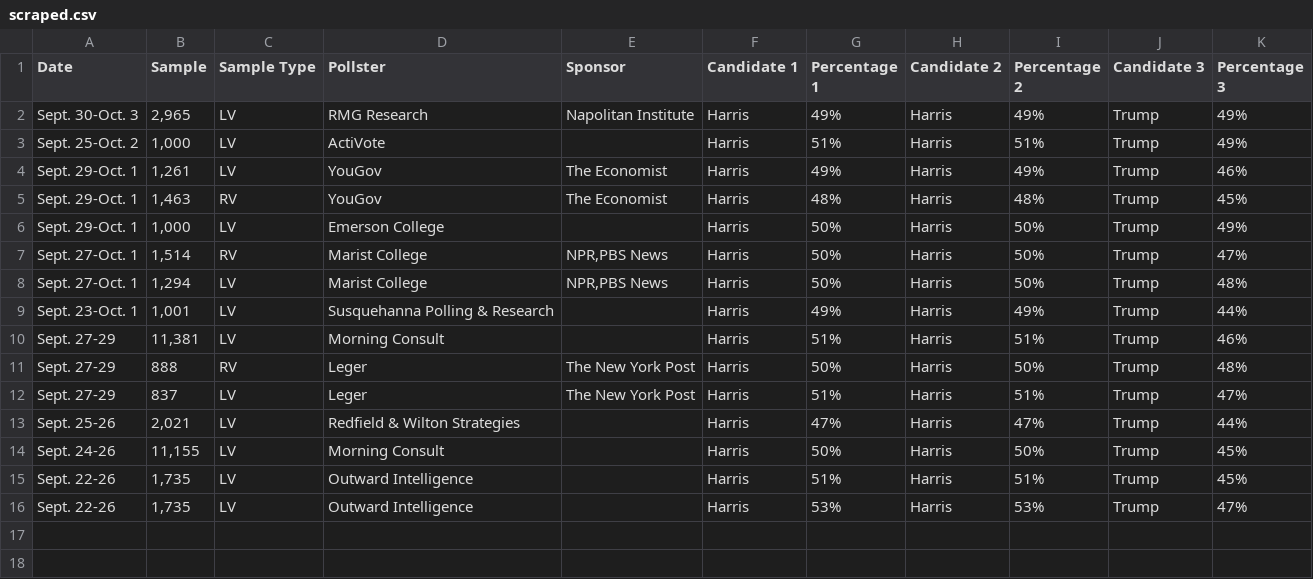
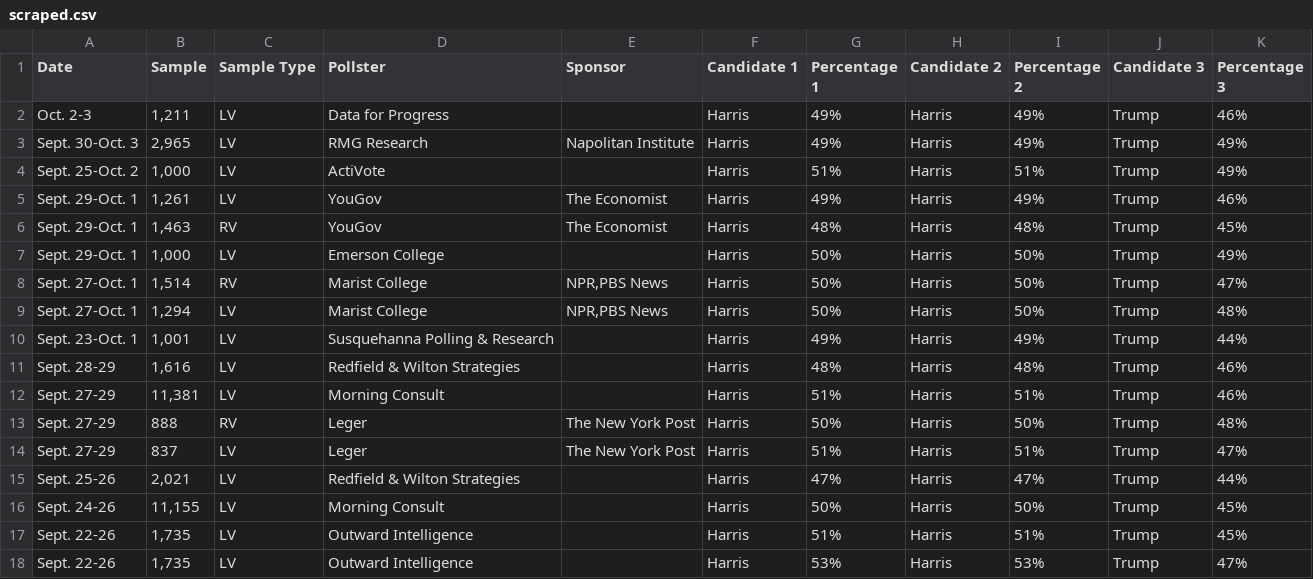
Before and after one commit to bi-cnc/USA_president_2024, a CSV file: scraped.csv, drawn as a sheet.

Commit message:
Update scraped.csv

```diff
--- a/scraped.csv
+++ b/scraped.csv
@@ -1,2 +1,3 @@
 Date,Sample,Sample Type,Pollster,Sponsor,Candidate 1,Percentage 1,Candidate 2,Percentage 2,Candidate 3,Percentage 3
+Oct. 2-3,"1,211",LV,Data for Progress,,Harris,49%,Harris,49%,Trump,46%
 Sept. 30-Oct. 3,"2,965",LV,RMG Research,Napolitan Institute,Harris,49%,Harris,49%,Trump,49%
@@ -9,2 +10,3 @@ Sept. 27-Oct. 1,"1,294",LV,Marist College,"NPR,PBS News",Harris,50%,Harris,50%
 Sept. 23-Oct. 1,"1,001",LV,Susquehanna Polling & Research,,Harris,49%,Harris,49%,Trump,44%
+Sept. 28-29,"1,616",LV,Redfield & Wilton Strategies,,Harris,48%,Harris,48%,Trump,46%
 Sept. 27-29,"11,381",LV,Morning Consult,,Harris,51%,Harris,51%,Trump,46%
```
